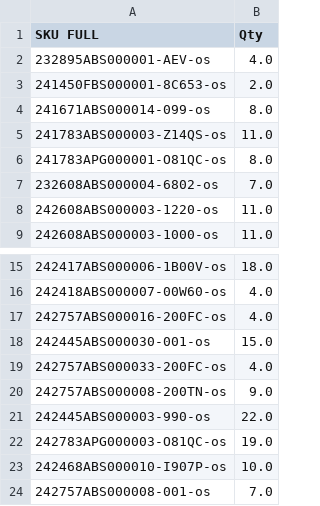
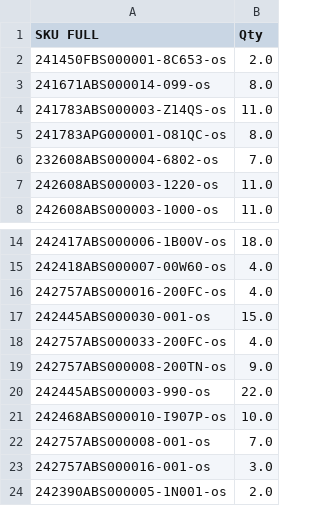
Before and after one commit to dissagaliyeva/shopify_ikonic_update, a CSV file: updated_bags.csv, drawn as a sheet; only a part is shown, gaps mark what is left out; the shorter side is filled out with more unchanged rows; the diff names each change by its address in the sheet, - before the commit and + after, or states it on an @@ line.

```diff
--- a/updated_bags.csv
+++ b/updated_bags.csv
-row 2: 232895ABS000001-AEV-os | 4.0
-row 22: 242783APG000003-O81QC-os | 19.0
```
Also changed, not shown: updated_other.csv.
